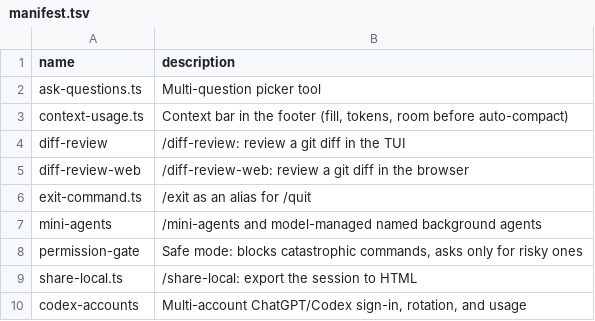
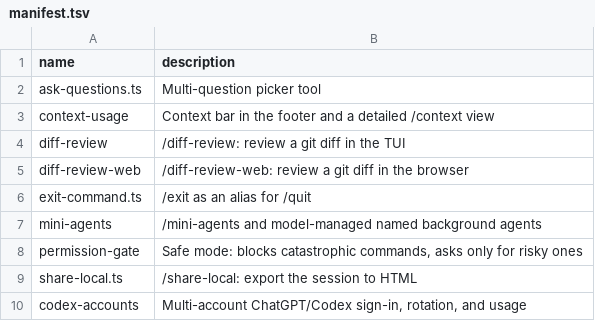
Before and after one commit to Mohammed-Ashour/fresh_start, a TSV file: pi-extensions/manifest.tsv, drawn as a sheet.

Commit message:
feat(context-usage): add category bar and /context breakdown

```diff
--- a/pi-extensions/manifest.tsv
+++ b/pi-extensions/manifest.tsv
@@ -2,3 +2,3 @@ name	description
 ask-questions.ts	Multi-question picker tool
-context-usage.ts	Context bar in the footer (fill, tokens, room before auto-compact)
+context-usage	Context bar in the footer and a detailed /context view
 diff-review	/diff-review: review a git diff in the TUI
```
Also changed, not shown: 6 other files.
